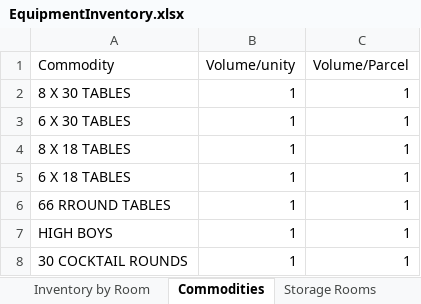
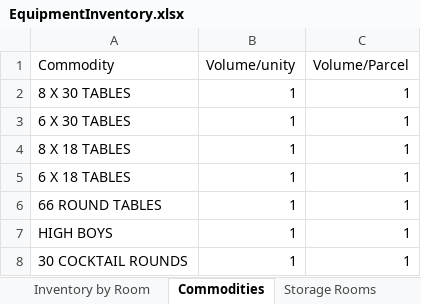
Before and after one commit to matthewhuntt/SDTeam21, an Excel workbook: EquipmentInventory.xlsx, sheet Commodities, drawn as a sheet; only a part is shown; values as stored, in another font and other column widths than the file's, no borders; the diff names each change by its address in the sheet, - before the commit and + after, or states it on an @@ line.

```diff
--- a/EquipmentInventory.xlsx (sheet Commodities)
+++ b/EquipmentInventory.xlsx (sheet Commodities)
-A6 (Commodity): 66 RROUND TABLES
+A6 (Commodity): 66 ROUND TABLES
```
Also changed, not shown: sheet Movement Arcs, sheet Utility Arcs, sheet Storage Rooms, sheet Storage Room Arcs, sheet Event Room Arcs, sheet Inventory by Room, other sheet tabs.
